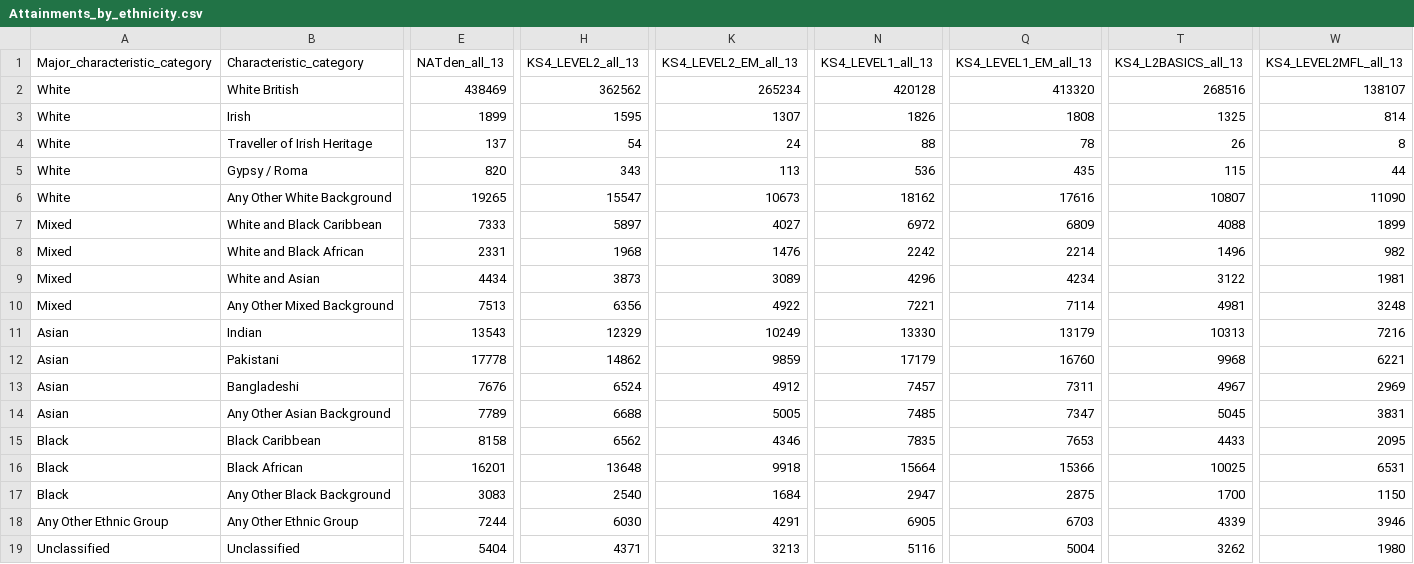
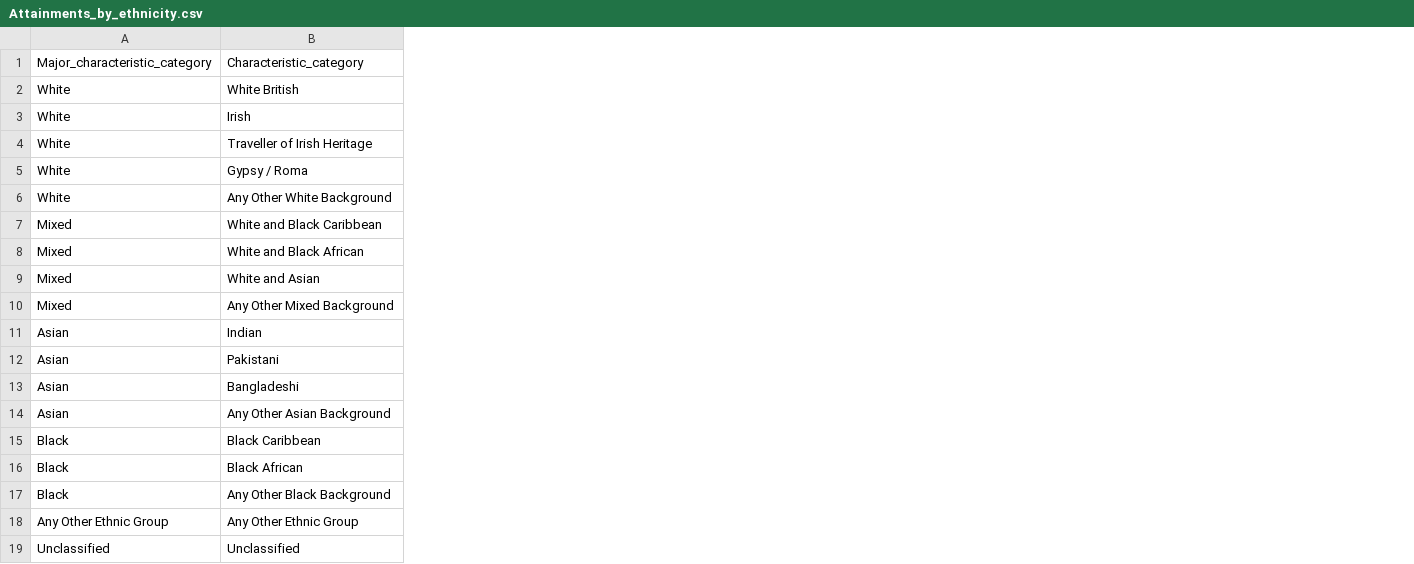
Before and after one commit to theodi/GCSE-and-equivalent-attainment-by-pupil-characteristics-2012-to-2013, a CSV file: data/processed/02_stage_2/Attainments_by_ethnicity.csv, drawn as a sheet; only a part is shown, gaps mark what is left out; the diff covers the shown part only; the diff names each change by its address in the sheet, - before the commit and + after, or states it on an @@ line.

```diff
--- a/data/processed/02_stage_2/Attainments_by_ethnicity.csv
+++ b/data/processed/02_stage_2/Attainments_by_ethnicity.csv
-column E (NATden_all_13), rows 2-19: 438469 | 1899 | 137 | 820 | 19265 | 7333 | 2331 | 4434 | 7513 | 13543 | 17778 | 7676 | 7789 | 8158 | 16201 | 3083 | 7244 | 5404
-column H (KS4_LEVEL2_all_13), rows 2-19: 362562 | 1595 | 54 | 343 | 15547 | 5897 | 1968 | 3873 | 6356 | 12329 | 14862 | 6524 | 6688 | 6562 | 13648 | 2540 | 6030 | 4371
-column K (KS4_LEVEL2_EM_all_13), rows 2-19: 265234 | 1307 | 24 | 113 | 10673 | 4027 | 1476 | 3089 | 4922 | 10249 | 9859 | 4912 | 5005 | 4346 | 9918 | 1684 | 4291 | 3213
-column N (KS4_LEVEL1_all_13), rows 2-19: 420128 | 1826 | 88 | 536 | 18162 | 6972 | 2242 | 4296 | 7221 | 13330 | 17179 | 7457 | 7485 | 7835 | 15664 | 2947 | 6905 | 5116
-column Q (KS4_LEVEL1_EM_all_13), rows 2-19: 413320 | 1808 | 78 | 435 | 17616 | 6809 | 2214 | 4234 | 7114 | 13179 | 16760 | 7311 | 7347 | 7653 | 15366 | 2875 | 6703 | 5004
-column T (KS4_L2BASICS_all_13), rows 2-19: 268516 | 1325 | 26 | 115 | 10807 | 4088 | 1496 | 3122 | 4981 | 10313 | 9968 | 4967 | 5045 | 4433 | 10025 | 1700 | 4339 | 3262
-column W (KS4_LEVEL2MFL_all_13), rows 2-19: 138107 | 814 | 8 | 44 | 11090 | 1899 | 982 | 1981 | 3248 | 7216 | 6221 | 2969 | 3831 | 2095 | 6531 | 1150 | 3946 | 1980
```
Also changed, not shown: 31 removed columns elsewhere in this file, data/processed/02_stage_2/Attainments_by_SEN_provision_and_ethnicity.csv, data/processed/02_stage_2/Attainments_by_parliamentary_constituency.csv, 17 other files.
